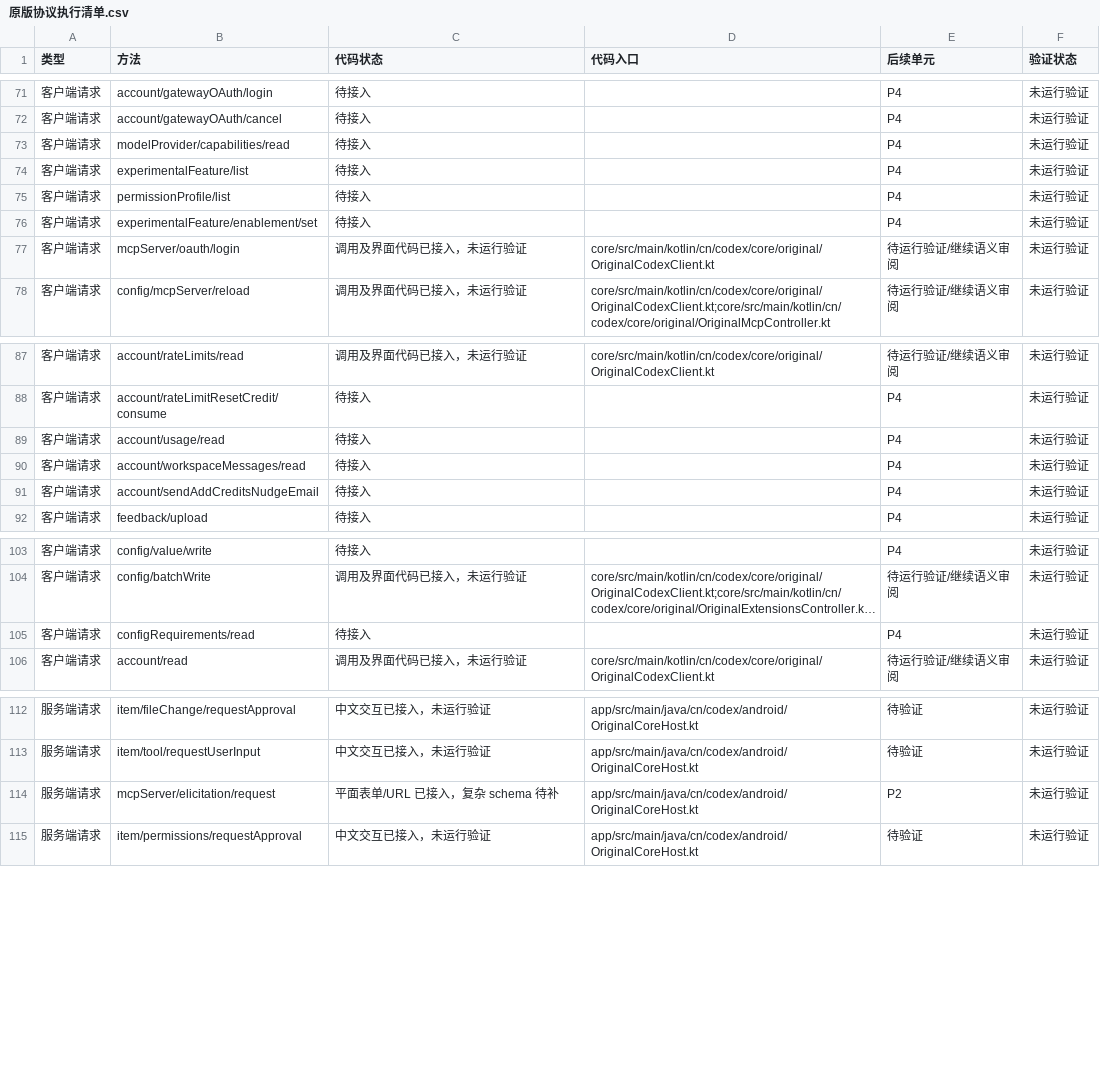
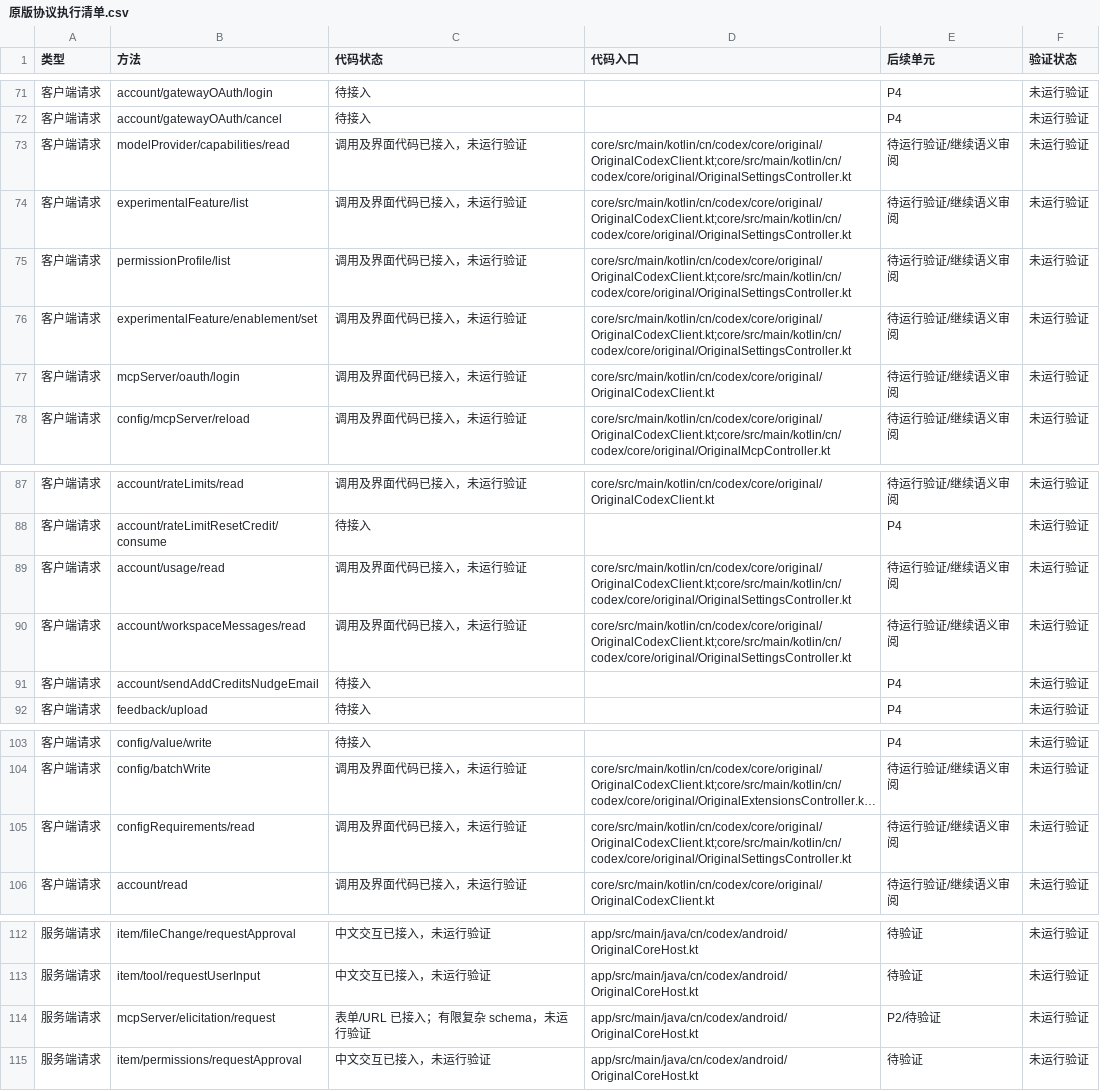
Before and after one commit to sy220284/999, a CSV file: 安卓Codex/文档/原版协议执行清单.csv, drawn as a sheet; only a part is shown, gaps mark what is left out; long unchanged cells end in …; the diff names each change by its address in the sheet, - before the commit and + after, or states it on an @@ line.

```diff
--- a/安卓Codex/文档/原版协议执行清单.csv
+++ b/安卓Codex/文档/原版协议执行清单.csv
-C73:C76 (代码状态): 待接入
+C73:C76 (代码状态): 调用及界面代码已接入，未运行验证
-D73:D76 (代码入口): (empty)
+D73:D76 (代码入口): core/src/main/kotlin/cn/codex/core/original/OriginalCodexClient.kt;core/src/main/kotlin/cn/codex/core/original/OriginalSettingsController.kt
-E73:E76 (后续单元): P4
+E73:E76 (后续单元): 待运行验证/继续语义审阅
-C89:C90 (代码状态): 待接入
+C89:C90 (代码状态): 调用及界面代码已接入，未运行验证
-D89:D90 (代码入口): (empty)
+D89:D90 (代码入口): core/src/main/kotlin/cn/codex/core/original/OriginalCodexClient.kt;core/src/main/kotlin/cn/codex/core/original/OriginalSettingsController.kt
-E89:E90 (后续单元): P4
+E89:E90 (后续单元): 待运行验证/继续语义审阅
-C105 (代码状态): 待接入
+C105 (代码状态): 调用及界面代码已接入，未运行验证
-D105 (代码入口): (empty)
+D105 (代码入口): core/src/main/kotlin/cn/codex/core/original/OriginalCodexClient.kt;core/src/main/kotlin/cn/codex/core/original/OriginalSettingsController.kt
-E105 (后续单元): P4
+E105 (后续单元): 待运行验证/继续语义审阅
-C114 (代码状态): 平面表单/URL 已接入，复杂 schema 待补
+C114 (代码状态): 表单/URL 已接入；有限复杂 schema，未运行验证
-E114 (后续单元): P2
+E114 (后续单元): P2/待验证
```
Also changed, not shown: 20 other files.
